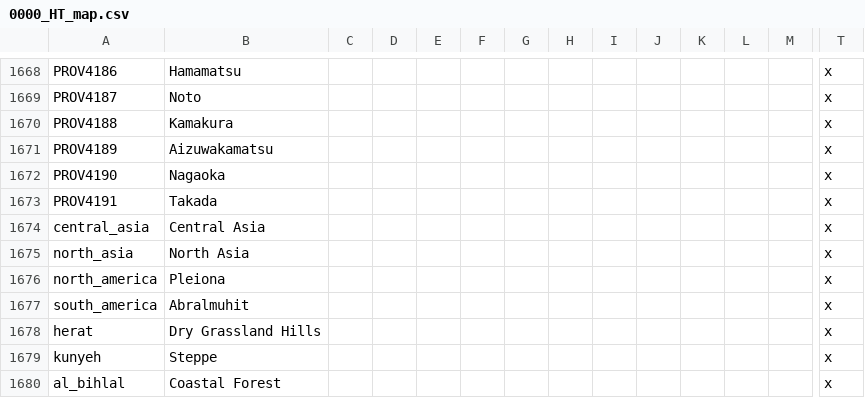
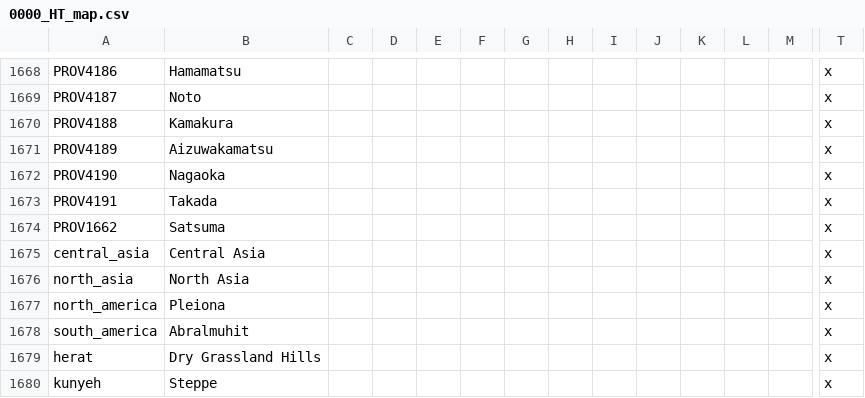
Before and after one commit to FeelsAtlasMan/Harald-s-Triumph, a CSV file: [WIP]/localisation/0000_HT_map.csv, drawn as a sheet; only a part is shown, gaps mark what is left out; the shorter side is filled out with more unchanged rows; rows hold the shown columns only; the diff names each change by its address in the sheet, - before the commit and + after, or states it on an @@ line.

```diff
--- a/[WIP]/localisation/0000_HT_map.csv
+++ b/[WIP]/localisation/0000_HT_map.csv
+row 1674: PROV1662 | Satsuma |  |  |  |  |  |  |  |  |  |  |  | x
```
Also changed, not shown: 2 other files.
